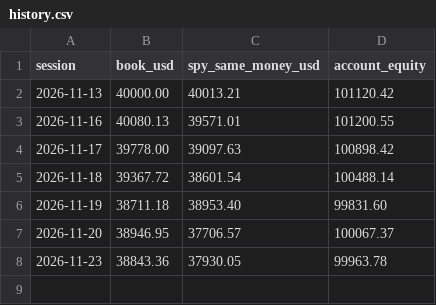
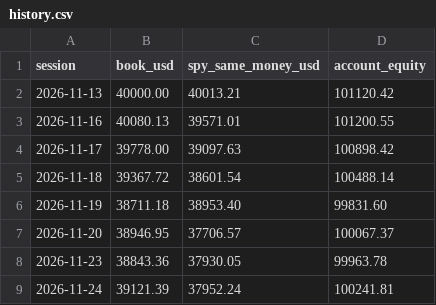
Before and after one commit to Tuvshee555/ai-trader, a CSV file: trader/engine/history.csv, drawn as a sheet; the diff names each change by its address in the sheet, - before the commit and + after, or states it on an @@ line.

```diff
--- a/trader/engine/history.csv
+++ b/trader/engine/history.csv
+row 9: 2026-11-24 | 39121.39 | 37952.24 | 100241.81
```
Also changed, not shown: trader/engine/tournament.csv, 3 other files.
